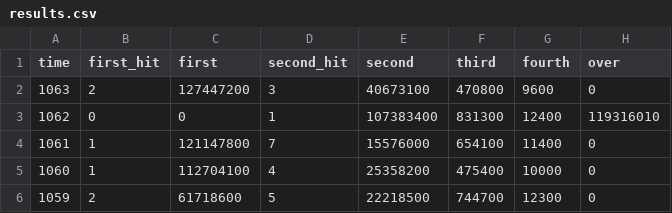
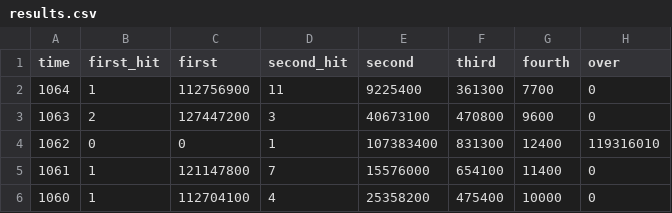
Before and after one commit to kashitan/loto6, a CSV file: results.csv, drawn as a sheet; only a part is shown; the shorter side is filled out with more unchanged rows; the diff names each change by its address in the sheet, - before the commit and + after, or states it on an @@ line.

Commit message:
update results (1064)

```diff
--- a/results.csv
+++ b/results.csv
+row 2: 1064 | 1 | 112756900 | 11 | 9225400 | 361300 | 7700 | 0
```
Also changed, not shown: numbers.csv, 1 other file.
